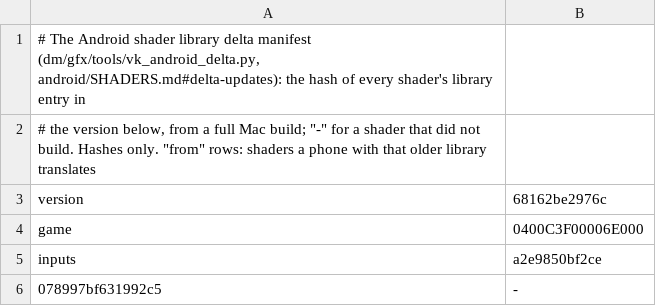
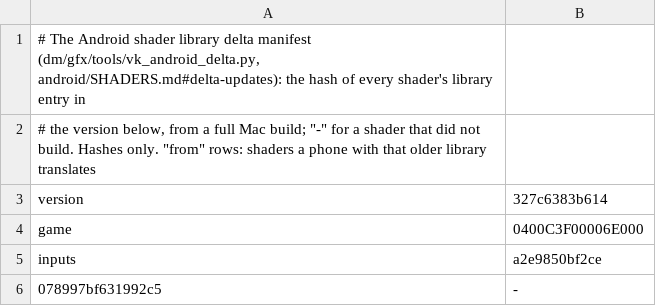
Before and after one commit to Alliance-Sky/peanuts-native, a TSV file: dm/games/0400C3F00006E000/vk_delta.tsv, drawn as a sheet.

Commit message:
Vulkan: domain shaders take the tessellation mode their control section gives
Symptom: on Android, The Witcher 3's tessellated terrain in the Kaer Morhen
valley was drawn as fans of wedges and flat stripes. Every domain module said
Triangles, SpacingEqual and VertexOrderCw, whatever the game asked for.

Cause: the translator answers its tessellation queries with a fixed default.
The real mode is in the domain shader's own control section: +0x738 primitive
mode, +0x73c spacing, +0x744 vertex order, as OpenGL enums (the fields
nxnative 48dca7a4 reads for its Metal replay). The Witcher 3's terrain
domains are quads with fractional_even spacing.

Fix: vk_android_build.py reads the three words when it makes the job
(tess_mode_read) and finish rewrites the module's execution modes
(tess_modes_set). A value it does not know keeps the translator's. The
tessellation pipelines take a lower-left domain origin, OpenGL's, which the
translated modules assume, so the vertex order is not reversed. This changes
the Vulkan chain, so it belongs in the same library rebuild as the previous
commit. On this branch alone it changes nothing visible yet: Vulkan still
skips patch draws until the tessellated draw path lands.

Checked: AYN Thor, Turnip 27.0.0-R2 (driver ID 18), The Witcher 3 EU 4.04b,
on a build that also has the tessellated draw path. The valley's terrain is
whole at 60 fps, with no wedges or stripes, and the terrain domain module now
says Quads and SpacingFractionalEven. The system driver was not tried.
test_vk_android_tess_mode.py, test_vk_android_type2_sampler.py and
test_vk_android_abi.py pass; this branch's host and app build.

```diff
--- a/dm/games/0400C3F00006E000/vk_delta.tsv
+++ b/dm/games/0400C3F00006E000/vk_delta.tsv
@@ -2,3 +2,3 @@
 # the version below, from a full Mac build; "-" for a shader that did not build. Hashes only. "from" rows: shaders a phone with that older library translates
-version	68162be2976c
+version	327c6383b614
 game	0400C3F00006E000
```
Also changed, not shown: 7 other files.
